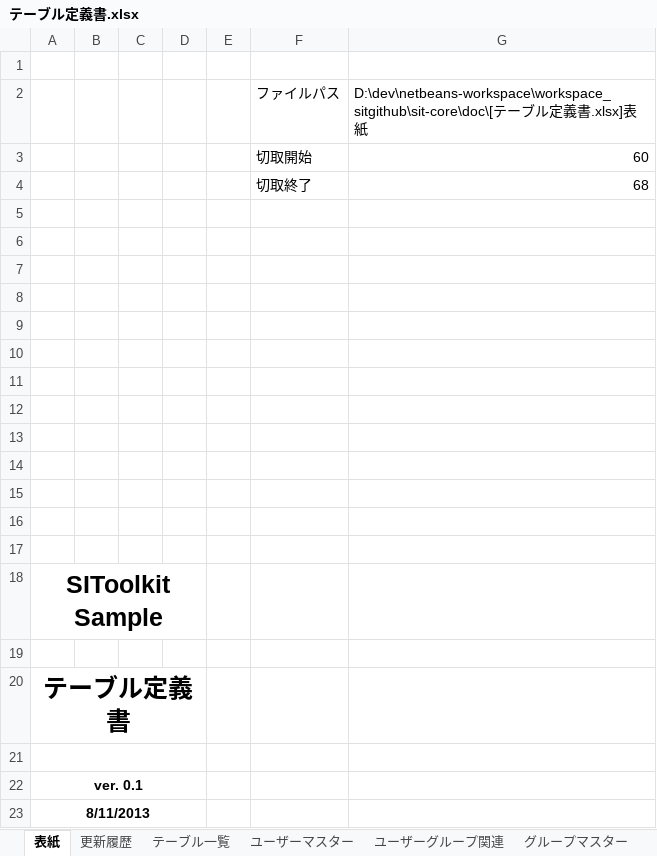
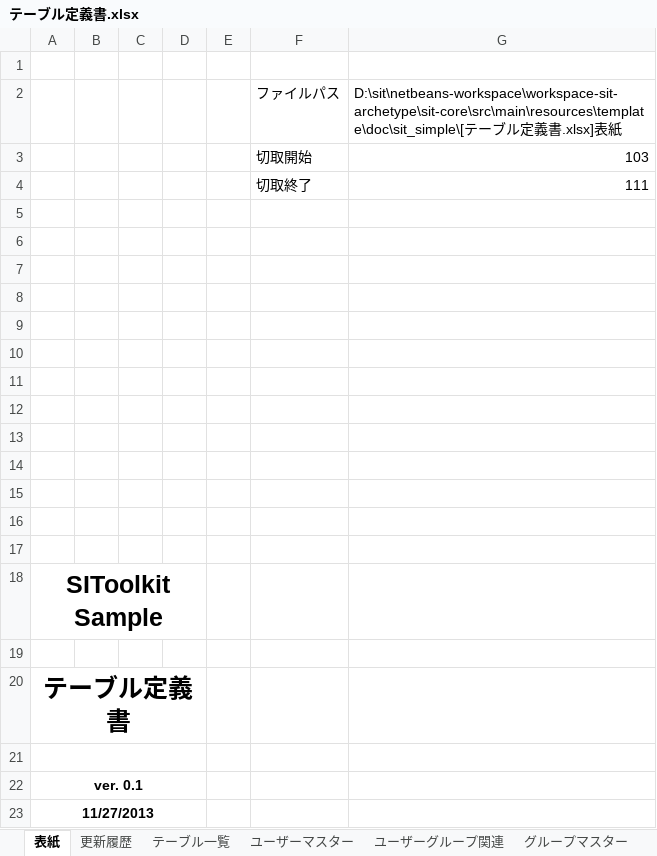
Before and after one commit to sitoolkit/sit-ad, an Excel workbook: src/main/resources/template/doc/sit_simple/テーブル定義書.xlsx, sheet 表紙, drawn as a sheet; values as stored, in another font and other column widths than the file's, no borders; the diff names each change by its address in the sheet, - before the commit and + after, or states it on an @@ line.

```diff
--- a/src/main/resources/template/doc/sit_simple/テーブル定義書.xlsx (sheet 表紙)
+++ b/src/main/resources/template/doc/sit_simple/テーブル定義書.xlsx (sheet 表紙)
-G2: D:\dev\netbeans-workspace\workspace_sitgithub\sit-core\doc\[テー…
+G2: D:\sit\netbeans-workspace\workspace-sit-archetype\sit-core\src\main\resources\template\doc\sit_simple\[テー…
-G3: 60
+G3: 103
-G4: 68
+G4: 111
-A23: 8/11/2013
+A23: 11/27/2013
```
Also changed, not shown: sheet ユーザーグループ関連, sheet 更新履歴, sheet グループマスター, sheet ユーザーマスター, 9 other files.
